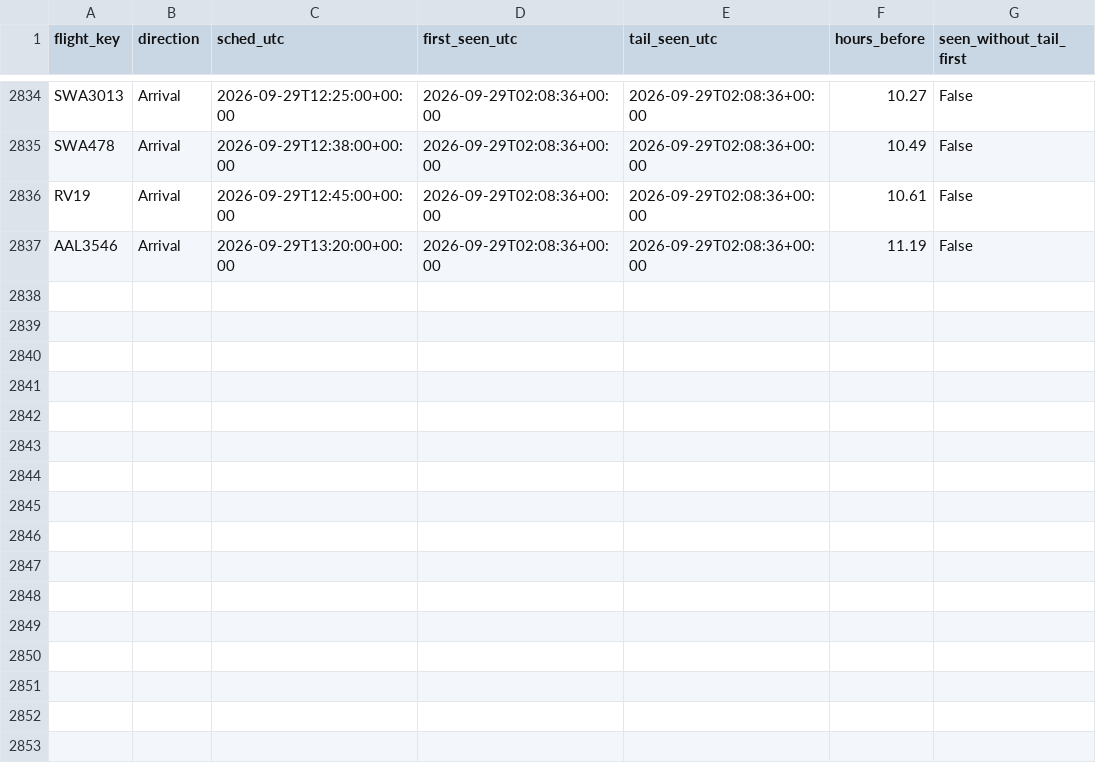
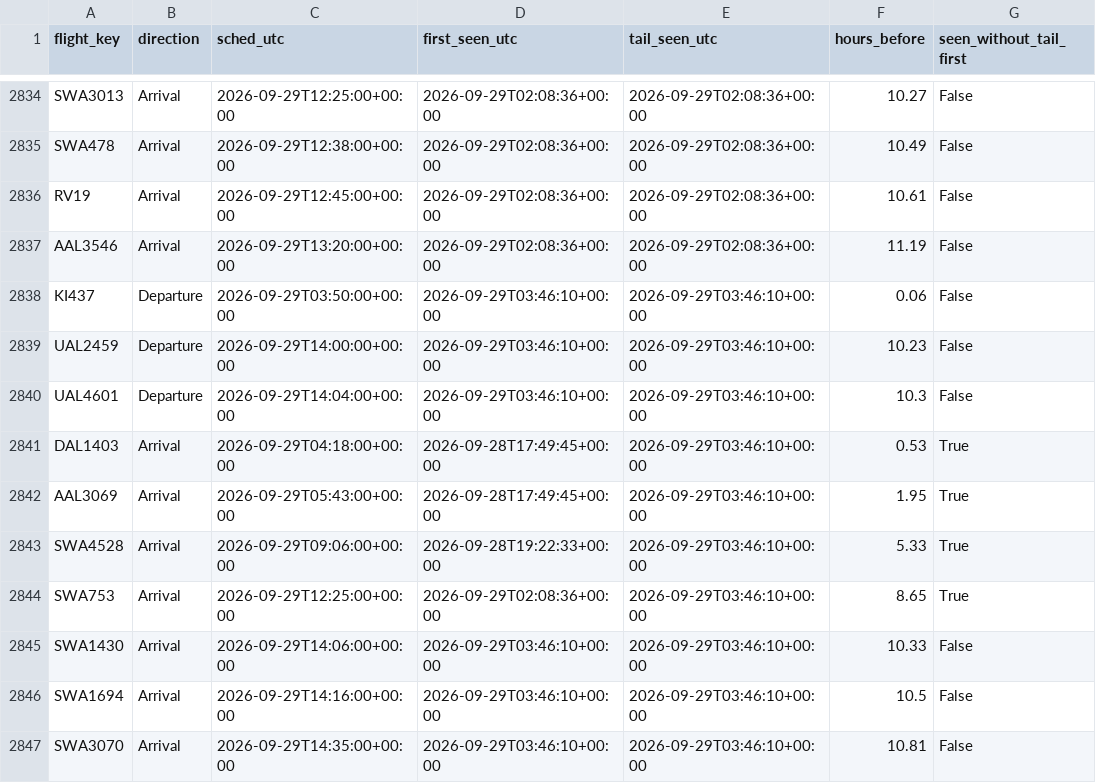
Before and after one commit to akshajtibrewala-collab/stl-alerts, a CSV file: state/lead_times.csv, drawn as a sheet; only a part is shown, gaps mark what is left out; the diff names each change by its address in the sheet, - before the commit and + after, or states it on an @@ line.

```diff
--- a/state/lead_times.csv
+++ b/state/lead_times.csv
+row 2838: KI437 | Departure | 2026-09-29T03:50:00+00:00 | 2026-09-29T03:46:10+00:00 | 2026-09-29T03:46:10+00:00 | 0.06 | False
+row 2839: UAL2459 | Departure | 2026-09-29T14:00:00+00:00 | 2026-09-29T03:46:10+00:00 | 2026-09-29T03:46:10+00:00 | 10.23 | False
+row 2840: UAL4601 | Departure | 2026-09-29T14:04:00+00:00 | 2026-09-29T03:46:10+00:00 | 2026-09-29T03:46:10+00:00 | 10.3 | False
+row 2841: DAL1403 | Arrival | 2026-09-29T04:18:00+00:00 | 2026-09-28T17:49:45+00:00 | 2026-09-29T03:46:10+00:00 | 0.53 | True
+row 2842: AAL3069 | Arrival | 2026-09-29T05:43:00+00:00 | 2026-09-28T17:49:45+00:00 | 2026-09-29T03:46:10+00:00 | 1.95 | True
+row 2843: SWA4528 | Arrival | 2026-09-29T09:06:00+00:00 | 2026-09-28T19:22:33+00:00 | 2026-09-29T03:46:10+00:00 | 5.33 | True
+row 2844: SWA753 | Arrival | 2026-09-29T12:25:00+00:00 | 2026-09-29T02:08:36+00:00 | 2026-09-29T03:46:10+00:00 | 8.65 | True
+row 2845: SWA1430 | Arrival | 2026-09-29T14:06:00+00:00 | 2026-09-29T03:46:10+00:00 | 2026-09-29T03:46:10+00:00 | 10.33 | False
+row 2846: SWA1694 | Arrival | 2026-09-29T14:16:00+00:00 | 2026-09-29T03:46:10+00:00 | 2026-09-29T03:46:10+00:00 | 10.5 | False
+row 2847: SWA3070 | Arrival | 2026-09-29T14:35:00+00:00 | 2026-09-29T03:46:10+00:00 | 2026-09-29T03:46:10+00:00 | 10.81 | False
```
Also changed, not shown: 1 other file.
